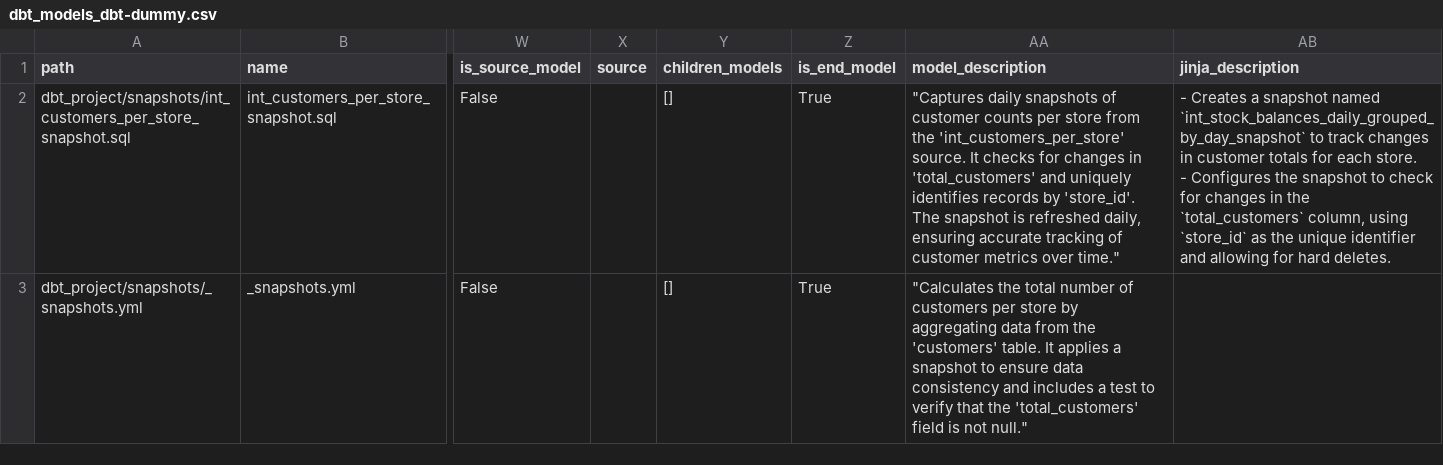
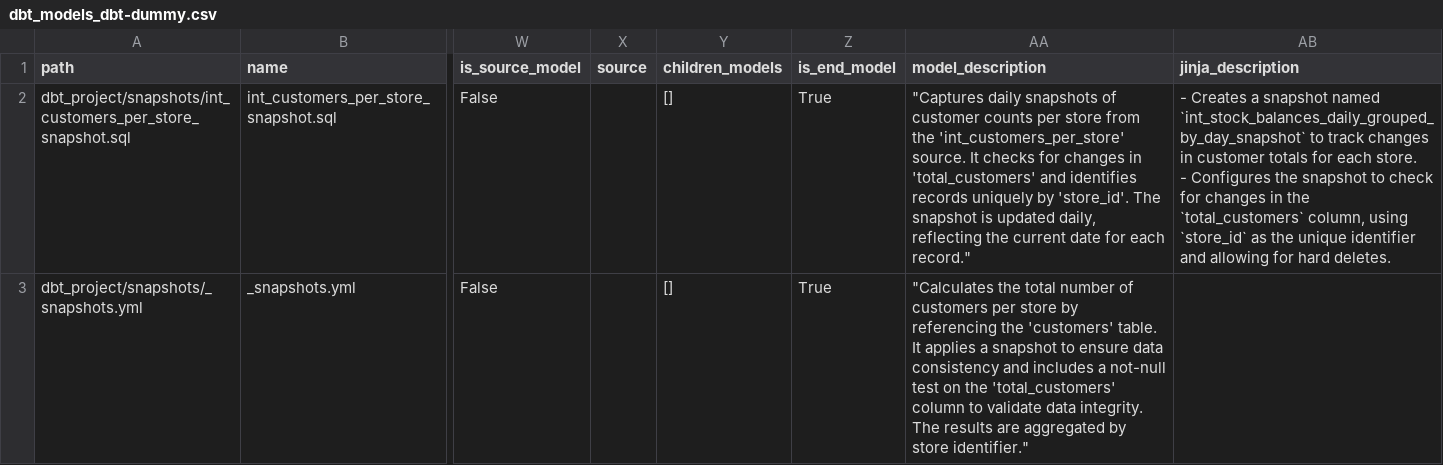
Before and after one commit to EAlmazanG/llm-rag-dbt, a CSV file: data/dbt_models_dbt-dummy.csv, drawn as a sheet; only a part is shown, gaps mark what is left out; the diff names each change by its address in the sheet, - before the commit and + after, or states it on an @@ line.

```diff
--- a/data/dbt_models_dbt-dummy.csv
+++ b/data/dbt_models_dbt-dummy.csv
-AA2 (model_description): …'total_customers' and uniquely identifies records by 'store_id'. The snapshot is refreshed daily, ensuring accurate tracking of customer metrics over time."
+AA2 (model_description): …'total_customers' and identifies records uniquely by 'store_id'. The snapshot is updated daily, reflecting the current date for each record."
-AA3 (model_description): …store by aggregating data from the 'customers' table. It applies a snapshot to ensure data consistency and includes a test to verify that the 'total_customers' field is not null."
+AA3 (model_description): …store by referencing the 'customers' table. It applies a snapshot to ensure data consistency and includes a not-null test on the 'total_customers' column to validate data integrity. The results are aggregated by store identifier."
```
Also changed, not shown: data/dbt_project_dbt-dummy.csv, 8 other files.
